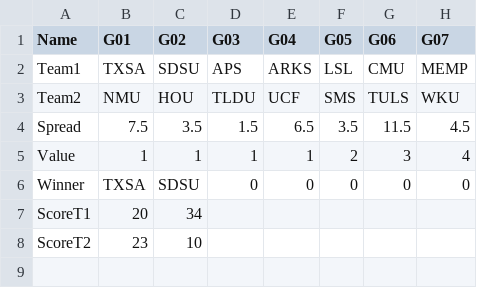
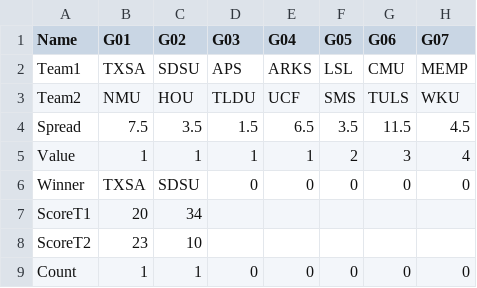
Before and after one commit to jimpink/bowl2016, a CSV file: tgames.csv, drawn as a sheet; the diff names each change by its address in the sheet, - before the commit and + after, or states it on an @@ line.

```diff
--- a/tgames.csv
+++ b/tgames.csv
+row 9: Count | 1 | 1 | 0 | 0 | 0 | 0 | 0
```
Also changed, not shown: games.csv.
